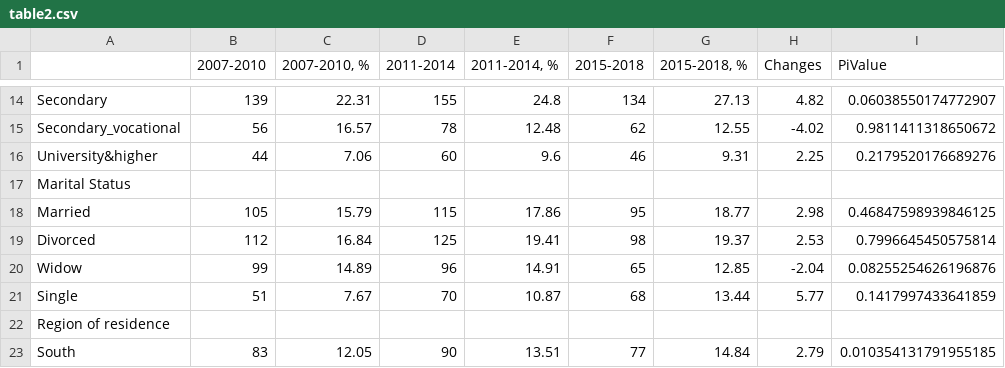
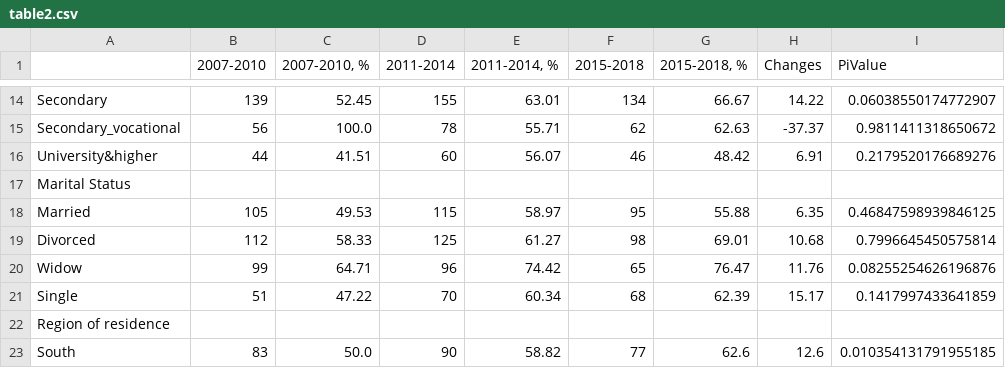
Before and after one commit to hateart/aleksandra_stats, a CSV file: table2.csv, drawn as a sheet; only a part is shown, gaps mark what is left out; the diff covers the shown part only; the diff names each change by its address in the sheet, - before the commit and + after, or states it on an @@ line.

```diff
--- a/table2.csv
+++ b/table2.csv
-C14 (2007-2010, %): 22.31
+C14 (2007-2010, %): 52.45
-E14 (2011-2014, %): 24.8
+E14 (2011-2014, %): 63.01
-G14 (2015-2018, %): 27.13
+G14 (2015-2018, %): 66.67
-H14 (Changes): 4.82
+H14 (Changes): 14.22
-C15 (2007-2010, %): 16.57
+C15 (2007-2010, %): 100.0
-E15 (2011-2014, %): 12.48
+E15 (2011-2014, %): 55.71
-G15 (2015-2018, %): 12.55
+G15 (2015-2018, %): 62.63
-H15 (Changes): -4.02
+H15 (Changes): -37.37
-C16 (2007-2010, %): 7.06
+C16 (2007-2010, %): 41.51
-E16 (2011-2014, %): 9.6
+E16 (2011-2014, %): 56.07
-G16 (2015-2018, %): 9.31
+G16 (2015-2018, %): 48.42
-H16 (Changes): 2.25
+H16 (Changes): 6.91
-C18 (2007-2010, %): 15.79
+C18 (2007-2010, %): 49.53
-E18 (2011-2014, %): 17.86
+E18 (2011-2014, %): 58.97
-G18 (2015-2018, %): 18.77
+G18 (2015-2018, %): 55.88
-H18 (Changes): 2.98
+H18 (Changes): 6.35
-C19 (2007-2010, %): 16.84
+C19 (2007-2010, %): 58.33
-E19 (2011-2014, %): 19.41
+E19 (2011-2014, %): 61.27
-G19 (2015-2018, %): 19.37
+G19 (2015-2018, %): 69.01
-H19 (Changes): 2.53
+H19 (Changes): 10.68
-C20 (2007-2010, %): 14.89
+C20 (2007-2010, %): 64.71
-E20 (2011-2014, %): 14.91
+E20 (2011-2014, %): 74.42
-G20 (2015-2018, %): 12.85
+G20 (2015-2018, %): 76.47
-H20 (Changes): -2.04
+H20 (Changes): 11.76
-C21 (2007-2010, %): 7.67
+C21 (2007-2010, %): 47.22
-E21 (2011-2014, %): 10.87
+E21 (2011-2014, %): 60.34
-G21 (2015-2018, %): 13.44
+G21 (2015-2018, %): 62.39
-H21 (Changes): 5.77
+H21 (Changes): 15.17
-C23 (2007-2010, %): 12.05
+C23 (2007-2010, %): 50.0
-E23 (2011-2014, %): 13.51
+E23 (2011-2014, %): 58.82
-G23 (2015-2018, %): 14.84
+G23 (2015-2018, %): 62.6
-H23 (Changes): 2.79
+H23 (Changes): 12.6
```
Also changed, not shown: 59 edited cells elsewhere in this file, table3.csv, 2 other files.
